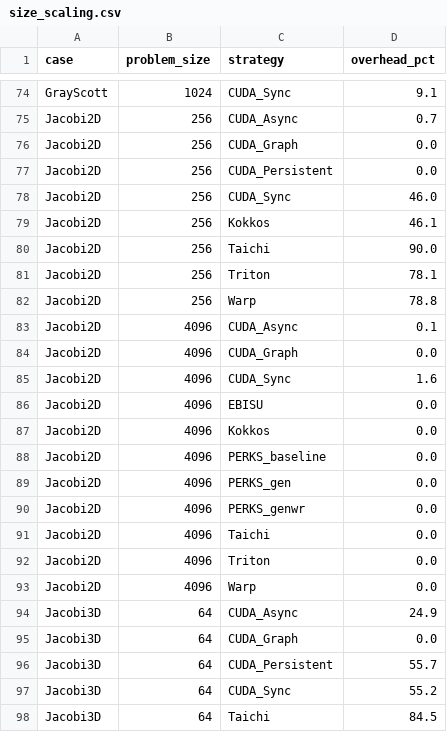
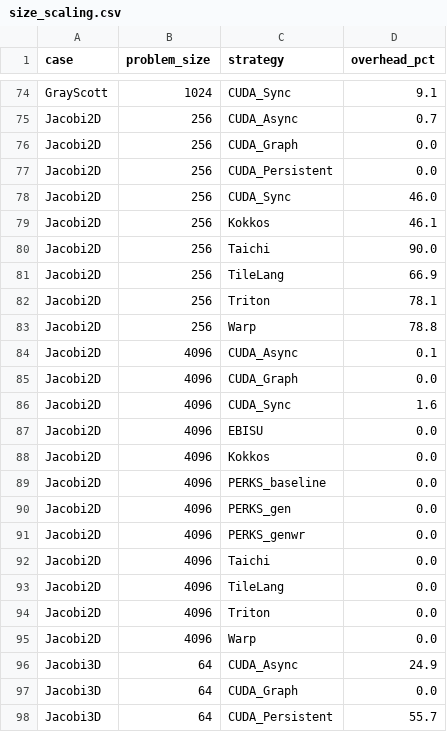
Before and after one commit to chhnb/spmd-dialect, a CSV file: benchmark/plots/size_scaling.csv, drawn as a sheet; only a part is shown, gaps mark what is left out; the shorter side is filled out with more unchanged rows; the diff names each change by its address in the sheet, - before the commit and + after, or states it on an @@ line.

```diff
--- a/benchmark/plots/size_scaling.csv
+++ b/benchmark/plots/size_scaling.csv
+row 81: Jacobi2D | 256 | TileLang | 66.9
+row 93: Jacobi2D | 4096 | TileLang | 0.0
```
Also changed, not shown: benchmark/matrix_results.csv, benchmark/plots/overhead_vs_kernels.csv, 7 other files.
